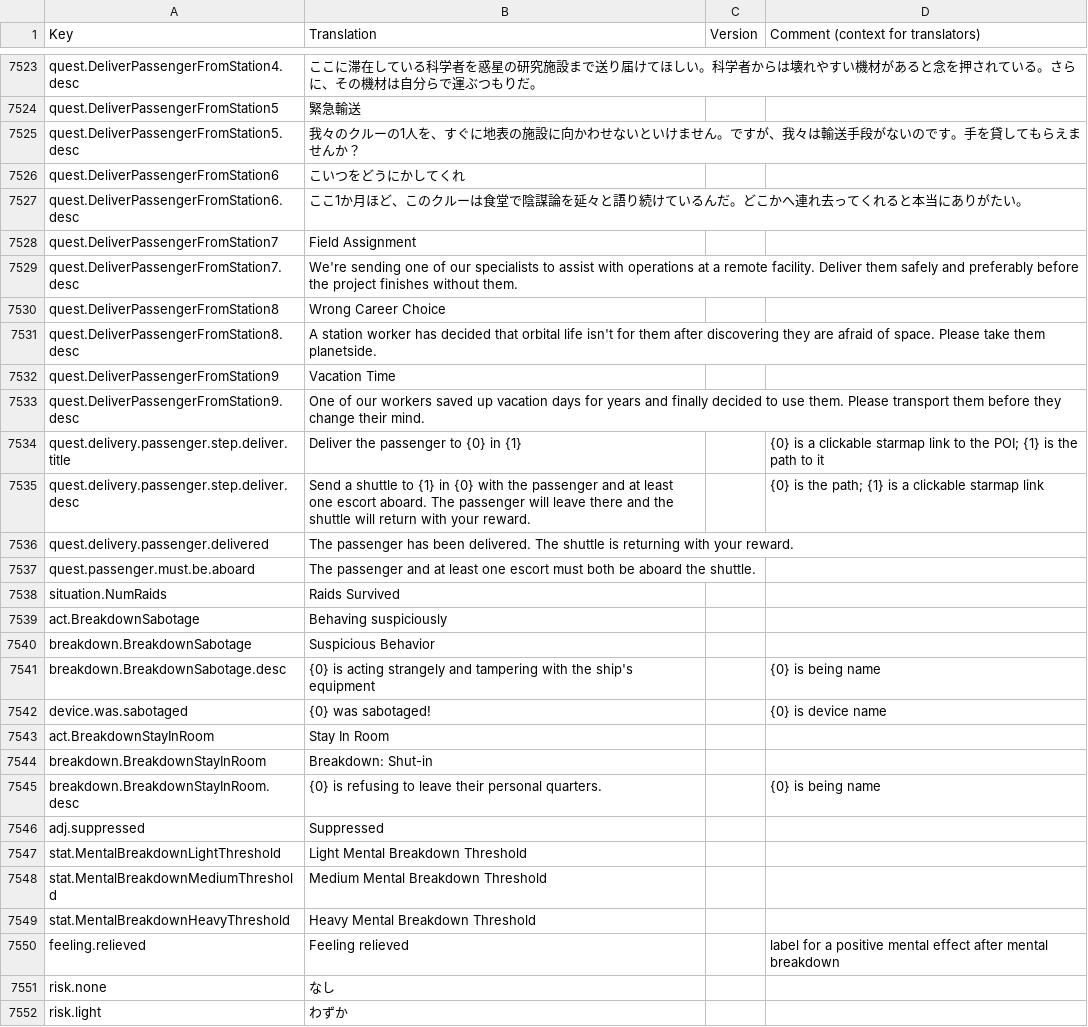
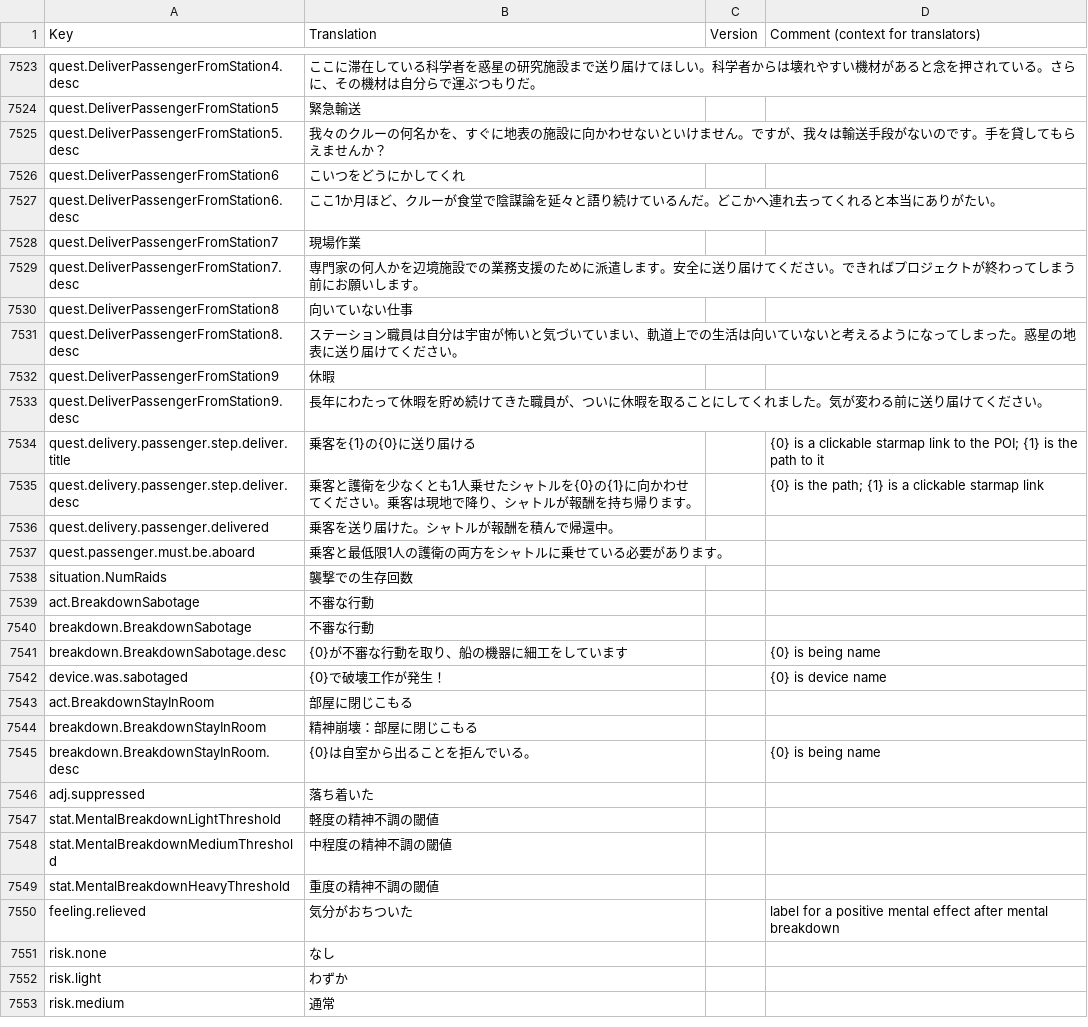
Before and after one commit to s-yurama/stardeus-translations, a CSV file: Translations/Japanese.csv, drawn as a sheet; only a part is shown, gaps mark what is left out; the shorter side is filled out with more unchanged rows; the diff covers the shown part only.

Commit message:
temp

```diff
--- a/Translations/Japanese.csv
+++ b/Translations/Japanese.csv
@@ -7535,28 +7535,28 @@ quest.DeliverPassengerFromStation4.desc,ここに滞在している科学者を
 quest.DeliverPassengerFromStation5,緊急輸送,,
-quest.DeliverPassengerFromStation5.desc,我々のクルーの1人を、すぐに地表の施設に向かわせないといけません。ですが、我々は輸送手段がないのです。手を貸してもらえませんか？,,
+quest.DeliverPassengerFromStation5.desc,我々のクルーの何名かを、すぐに地表の施設に向かわせないといけません。ですが、我々は輸送手段がないのです。手を貸してもらえませんか？,,
 quest.DeliverPassengerFromStation6,こいつをどうにかしてくれ,,
-quest.DeliverPassengerFromStation6.desc,ここ1か月ほど、このクルーは食堂で陰謀論を延々と語り続けているんだ。どこかへ連れ去ってくれると本当にありがたい。,,
-quest.DeliverPassengerFromStation7,Field Assignment,,
-quest.DeliverPassengerFromStation7.desc,We're sending one of our specialists to assist with operations at a remote facility. Deliver them safely and preferably before the project finishes without them.,,
-quest.DeliverPassengerFromStation8,Wrong Career Choice,,
-quest.DeliverPassengerFromStation8.desc,A station worker has decided that orbital life isn't for them after discovering they are afraid of space. Please take them planetside.,,
-quest.DeliverPassengerFromStation9,Vacation Time,,
-quest.DeliverPassengerFromStation9.desc,One of our workers saved up vacation days for years and finally decided to use them. Please transport them before they change their mind.,,
-quest.delivery.passenger.step.deliver.title,Deliver the passenger to {0} in {1},,{0} is a clickable starmap link to the POI; {1} is the path to it
-quest.delivery.passenger.step.deliver.desc,Send a shuttle to {1} in {0} with the passenger and at least one escort aboard. The passenger will leave there and the shuttle will return with your reward.,,{0} is the path; {1} is a clickable starmap link
-quest.delivery.passenger.delivered,The passenger has been delivered. The shuttle is returning with your reward.,,
-quest.passenger.must.be.aboard,The passenger and at least one escort must both be aboard the shuttle.,,
-situation.NumRaids,Raids Survived,,
-act.BreakdownSabotage,Behaving suspiciously,,
-breakdown.BreakdownSabotage,Suspicious Behavior,,
-breakdown.BreakdownSabotage.desc,{0} is acting strangely and tampering with the ship's equipment,,{0} is being name
-device.was.sabotaged,{0} was sabotaged!,,{0} is device name
-act.BreakdownStayInRoom,Stay In Room,,
-breakdown.BreakdownStayInRoom,Breakdown: Shut-in,,
-breakdown.BreakdownStayInRoom.desc,{0} is refusing to leave their personal quarters.,,{0} is being name
-adj.suppressed,Suppressed,,
-stat.MentalBreakdownLightThreshold,Light Mental Breakdown Threshold,,
-stat.MentalBreakdownMediumThreshold,Medium Mental Breakdown Threshold,,
-stat.MentalBreakdownHeavyThreshold,Heavy Mental Breakdown Threshold,,
-feeling.relieved,Feeling relieved,,label for a positive mental effect after mental breakdown
+quest.DeliverPassengerFromStation6.desc,ここ1か月ほど、クルーが食堂で陰謀論を延々と語り続けているんだ。どこかへ連れ去ってくれると本当にありがたい。,,
+quest.DeliverPassengerFromStation7,現場作業,,
+quest.DeliverPassengerFromStation7.desc,専門家の何人かを辺境施設での業務支援のために派遣します。安全に送り届けてください。できればプロジェクトが終わってしまう前にお願いします。,,
+quest.DeliverPassengerFromStation8,向いていない仕事,,
+quest.DeliverPassengerFromStation8.desc,ステーション職員は自分は宇宙が怖いと気づいていまい、軌道上での生活は向いていないと考えるようになってしまった。惑星の地表に送り届けてください。,,
+quest.DeliverPassengerFromStation9,休暇,,
+quest.DeliverPassengerFromStation9.desc,長年にわたって休暇を貯め続けてきた職員が、ついに休暇を取ることにしてくれました。気が変わる前に送り届けてください。 ,,
+quest.delivery.passenger.step.deliver.title,乗客を{1}の{0}に送り届ける,,{0} is a clickable starmap link to the POI; {1} is the path to it
+quest.delivery.passenger.step.deliver.desc,乗客と護衛を少なくとも1人乗せたシャトルを{0}の{1}に向かわせてください。乗客は現地で降り、シャトルが報酬を持ち帰ります。,,{0} is the path; {1} is a clickable starmap link
+quest.delivery.passenger.delivered,乗客を送り届けた。シャトルが報酬を積んで帰還中。,,
+quest.passenger.must.be.aboard,乗客と最低限1人の護衛の両方をシャトルに乗せている必要があります。,,
+situation.NumRaids,襲撃での生存回数,,
+act.BreakdownSabotage,不審な行動,,
+breakdown.BreakdownSabotage,不審な行動,,
+breakdown.BreakdownSabotage.desc,{0}が不審な行動を取り、船の機器に細工をしています,,{0} is being name
+device.was.sabotaged,{0}で破壊工作が発生！,,{0} is device name
+act.BreakdownStayInRoom,部屋に閉じこもる,,
+breakdown.BreakdownStayInRoom,精神崩壊：部屋に閉じこもる,,
+breakdown.BreakdownStayInRoom.desc,{0}は自室から出ることを拒んでいる。,,{0} is being name
+adj.suppressed,落ち着いた,,
+stat.MentalBreakdownLightThreshold,軽度の精神不調の閾値,,
+stat.MentalBreakdownMediumThreshold,中程度の精神不調の閾値,,
+stat.MentalBreakdownHeavyThreshold,重度の精神不調の閾値,,
+feeling.relieved,気分がおちついた,,label for a positive mental effect after mental breakdown
 risk.none,なし,,
```
Also changed, not shown: 3 edited cells elsewhere in this file.
